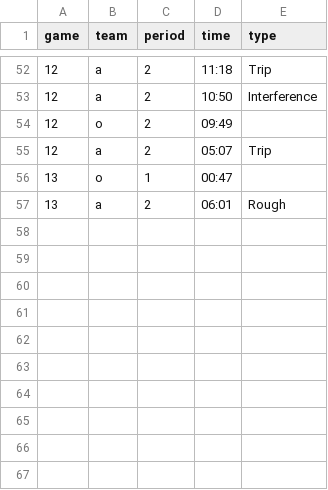
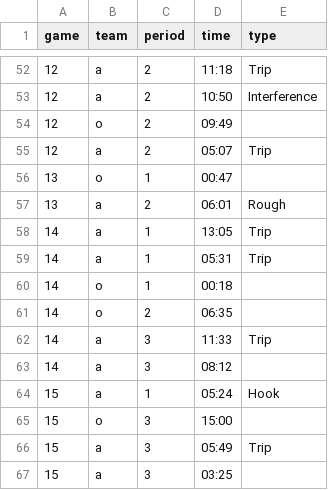
Before and after one commit to werntzp/hockey-stats, a CSV file: penalties.csv, drawn as a sheet; only a part is shown, gaps mark what is left out.

Commit message:
Update penalties.csv

```diff
--- a/penalties.csv
+++ b/penalties.csv
@@ -57 +57,11 @@ game,team,period,time,type
 13,a,2,06:01,Rough
+14,a,1,13:05,Trip
+14,a,1,05:31,Trip
+14,o,1,00:18,
+14,o,2,06:35,
+14,a,3,11:33,Trip
+14,a,3,08:12,
+15,a,1,05:24,Hook
+15,o,3,15:00,
+15,a,3,05:49,Trip
+15,a,3,03:25,
```
